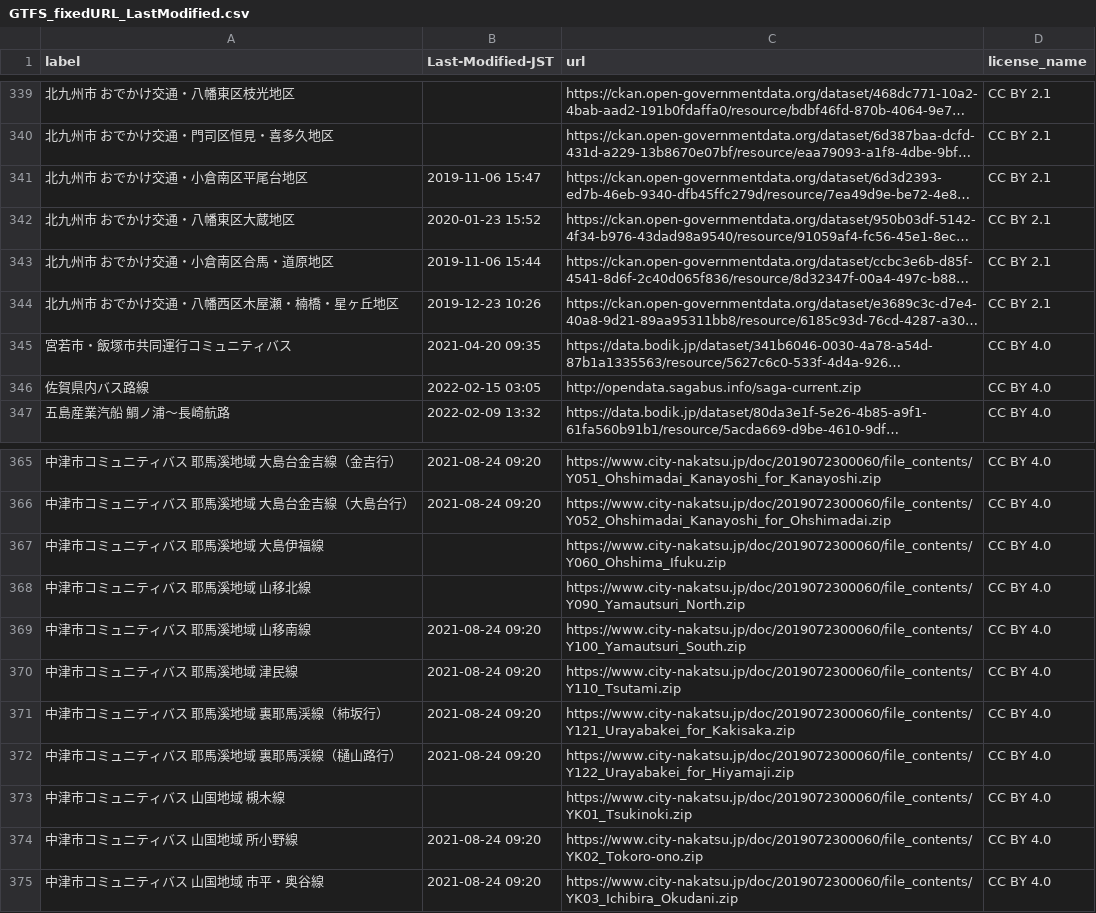
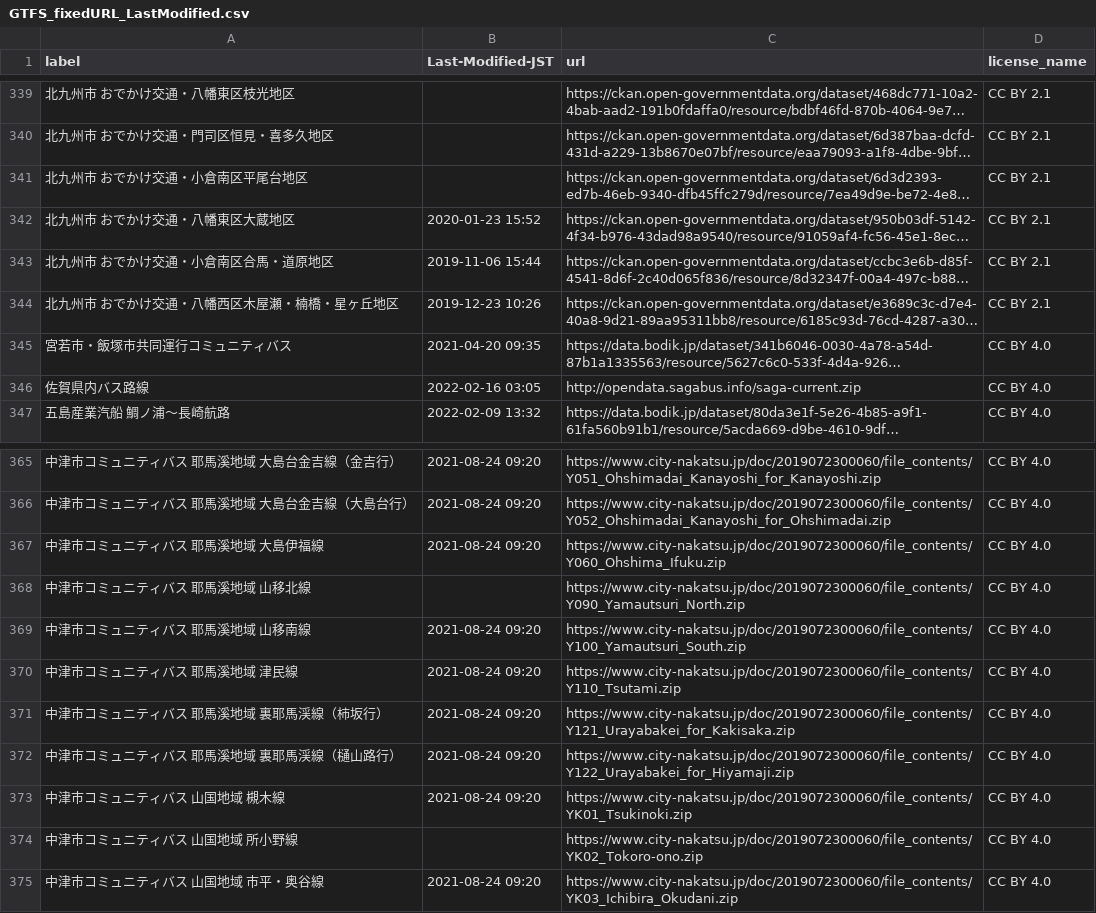
Before and after one commit to tshimada291/gtfs-jp-list-datecheck, a CSV file: GTFS_fixedURL_LastModified.csv, drawn as a sheet; only a part is shown, gaps mark what is left out; long unchanged cells end in …; the diff names each change by its address in the sheet, - before the commit and + after, or states it on an @@ line.

Commit message:
Update csv file

```diff
--- a/GTFS_fixedURL_LastModified.csv
+++ b/GTFS_fixedURL_LastModified.csv
-B341 (Last-Modified-JST): 2019-11-06 15:47
+B341 (Last-Modified-JST): (empty)
-B346 (Last-Modified-JST): 2022-02-15 03:05
+B346 (Last-Modified-JST): 2022-02-16 03:05
-B367 (Last-Modified-JST): (empty)
+B367 (Last-Modified-JST): 2021-08-24 09:20
-B373 (Last-Modified-JST): (empty)
+B373 (Last-Modified-JST): 2021-08-24 09:20
-B374 (Last-Modified-JST): 2021-08-24 09:20
+B374 (Last-Modified-JST): (empty)
```
